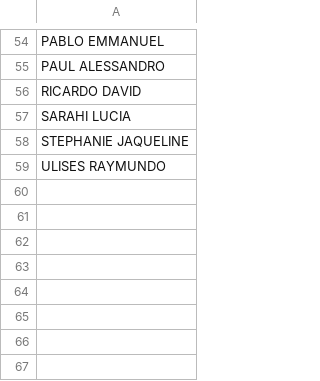
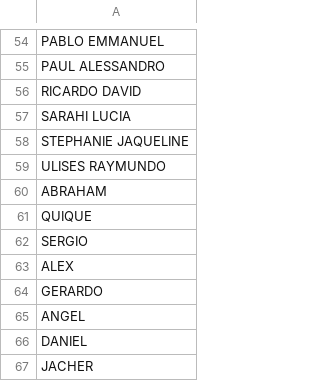
Before and after one commit to rpizarrog/probabilidad-y-estad-stica, a CSV file: 2023/datos/alumnos_actividades_extraescolares.csv, drawn as a sheet; only a part is shown, gaps mark what is left out.

Commit message:
Update alumnos_actividades_extraescolares.csv

```diff
--- a/2023/datos/alumnos_actividades_extraescolares.csv
+++ b/2023/datos/alumnos_actividades_extraescolares.csv
@@ -59 +59,9 @@ STEPHANIE JAQUELINE
 ULISES RAYMUNDO
+ABRAHAM
+QUIQUE
+SERGIO
+ALEX
+GERARDO
+ANGEL
+DANIEL
+JACHER
```
